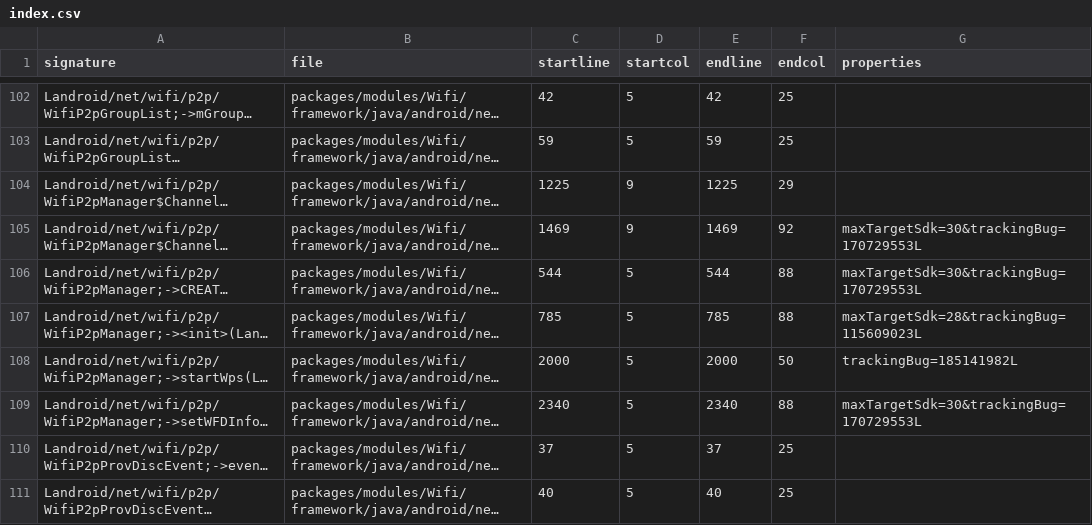
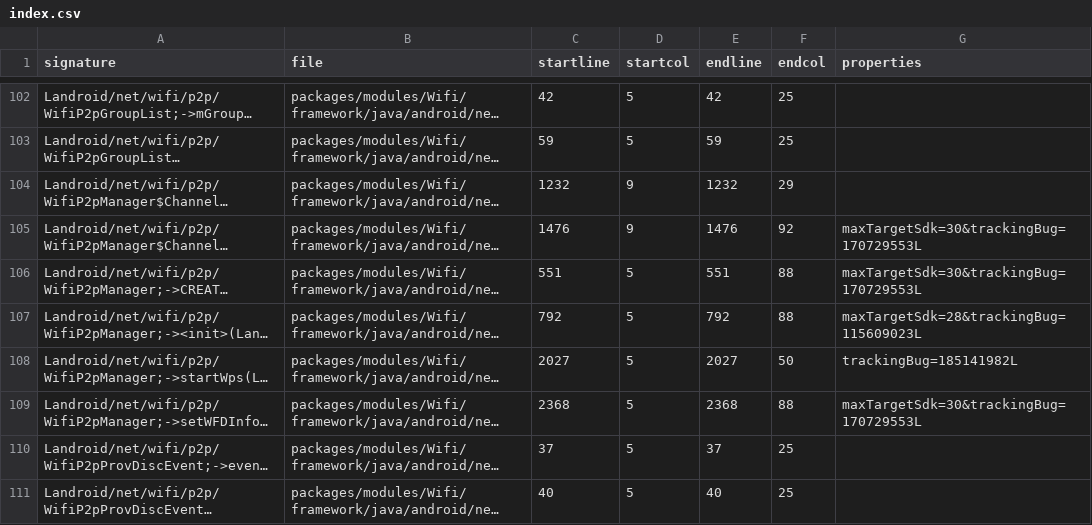
Before and after one commit to msft-mirror-aosp/platform.prebuilts.module_sdk.Wifi, a CSV file: current/hiddenapi/index.csv, drawn as a sheet; only a part is shown, gaps mark what is left out; long unchanged cells end in …; the diff names each change by its address in the sheet, - before the commit and + after, or states it on an @@ line.

```diff
--- a/current/hiddenapi/index.csv
+++ b/current/hiddenapi/index.csv
-C104 (startline): 1225
+C104 (startline): 1232
-E104 (endline): 1225
+E104 (endline): 1232
-C105 (startline): 1469
+C105 (startline): 1476
-E105 (endline): 1469
+E105 (endline): 1476
-C106 (startline): 544
+C106 (startline): 551
-E106 (endline): 544
+E106 (endline): 551
-C107 (startline): 785
+C107 (startline): 792
-E107 (endline): 785
+E107 (endline): 792
-C108 (startline): 2000
+C108 (startline): 2027
-E108 (endline): 2000
+E108 (endline): 2027
-C109 (startline): 2340
+C109 (startline): 2368
-E109 (endline): 2340
+E109 (endline): 2368
```
Also changed, not shown: 4 other files.
